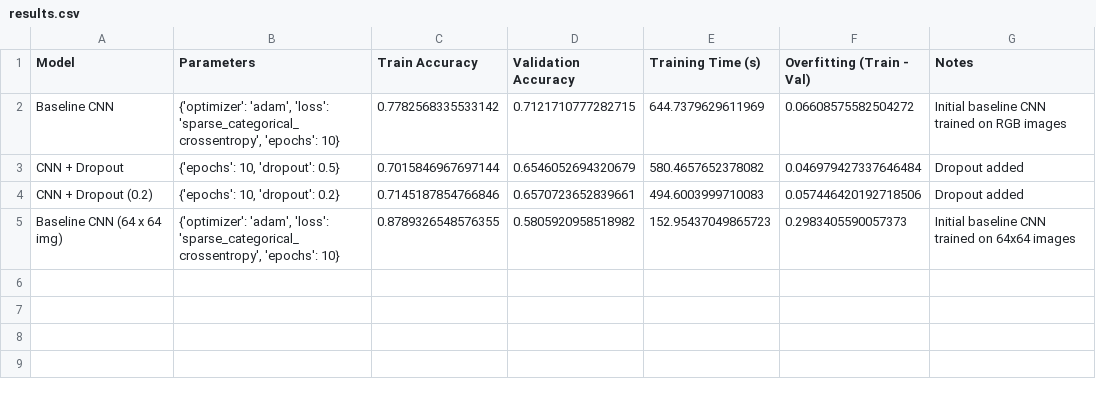
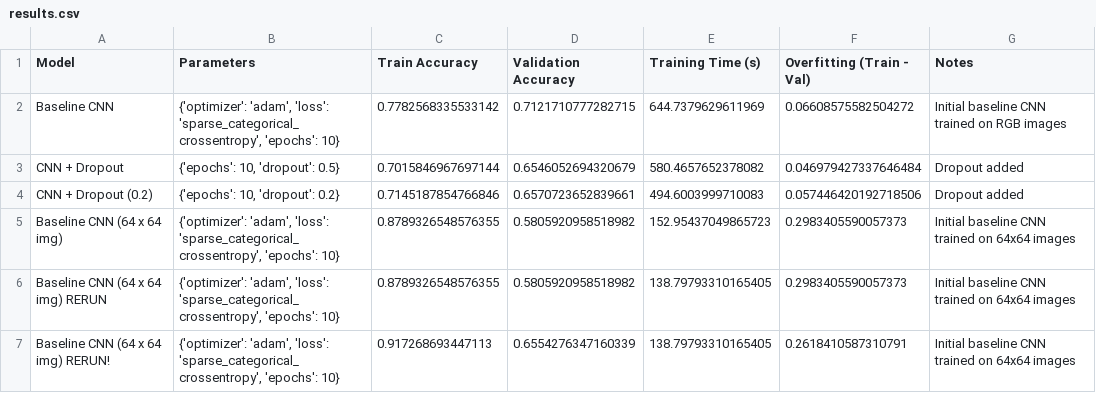
Before and after one commit to norakeavney/ML-Assignment-G00415845-2026, a CSV file: notebooks/logs/results.csv, drawn as a sheet; the diff names each change by its address in the sheet, - before the commit and + after, or states it on an @@ line.

Commit message:
Add rerun results for Baseline CNN and implement data augmentation

```diff
--- a/notebooks/logs/results.csv
+++ b/notebooks/logs/results.csv
+row 6: Baseline CNN (64 x 64 img) RERUN | {'optimizer': 'adam', 'loss': 'sparse_categorical_crossentropy', 'epochs': 10} | 0.8789326548576355 | 0.5805920958518982 | 138.79793310165405 | 0.2983405590057373 | Initial baseline CNN trained on 64x64 images
+row 7: Baseline CNN (64 x 64 img) RERUN! | {'optimizer': 'adam', 'loss': 'sparse_categorical_crossentropy', 'epochs': 10} | 0.917268693447113 | 0.6554276347160339 | 138.79793310165405 | 0.2618410587310791 | Initial baseline CNN trained on 64x64 images
```
Also changed, not shown: 2 other files.
